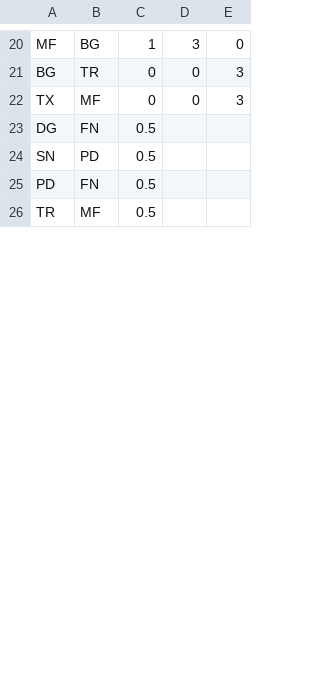
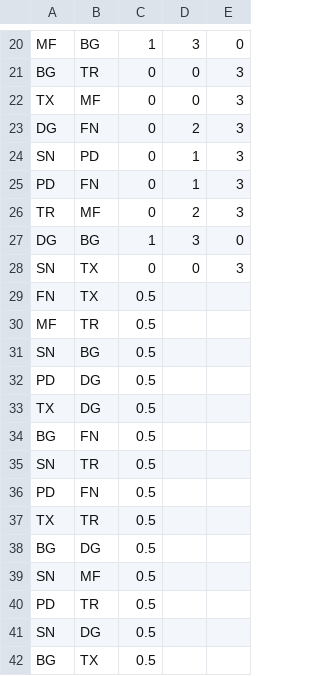
Before and after one commit to pmcburne/hgc-predictor, a CSV file: data/eu.csv, drawn as a sheet; only a part is shown, gaps mark what is left out; the diff covers the shown part only.

Commit message:
Added in Phase 1 Part 2
Changed teams "beat" and "lost" sets to lists (to account for 2-0s,
1-1s, etc.). Expanded number of wins checked in head-to-head tiebreaker
to min 0 -max 14 (unrealistic, but safe). Updated data files

```diff
--- a/data/eu.csv
+++ b/data/eu.csv
@@ -22,5 +22,21 @@ BG,TR,0,0,3
 TX,MF,0,0,3
-DG,FN,0.5,,
-SN,PD,0.5,,
+DG,FN,0,2,3
+SN,PD,0,1,3
+PD,FN,0,1,3
+TR,MF,0,2,3
+DG,BG,1,3,0
+SN,TX,0,0,3
+FN,TX,0.5,,
+MF,TR,0.5,,
+SN,BG,0.5,,
+PD,DG,0.5,,
+TX,DG,0.5,,
+BG,FN,0.5,,
+SN,TR,0.5,,
 PD,FN,0.5,,
-TR,MF,0.5,,
+TX,TR,0.5,,
+BG,DG,0.5,,
+SN,MF,0.5,,
+PD,TR,0.5,,
+SN,DG,0.5,,
+BG,TX,0.5,,
```
Also changed, not shown: 11 added rows and 1 edited cell elsewhere in this file, 3 other files.
